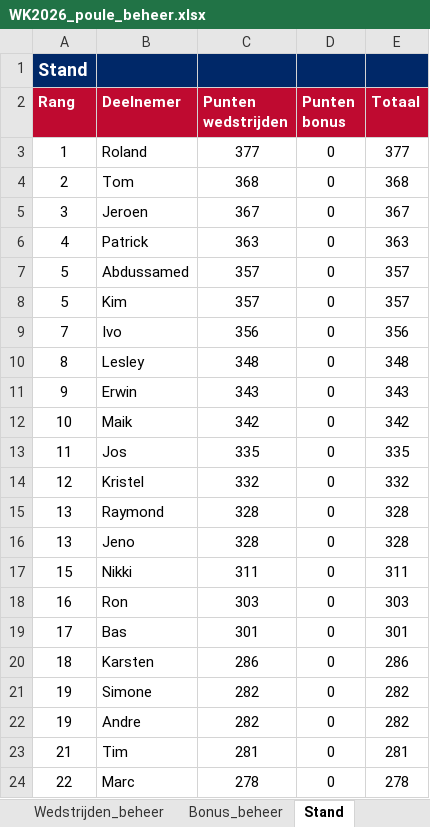
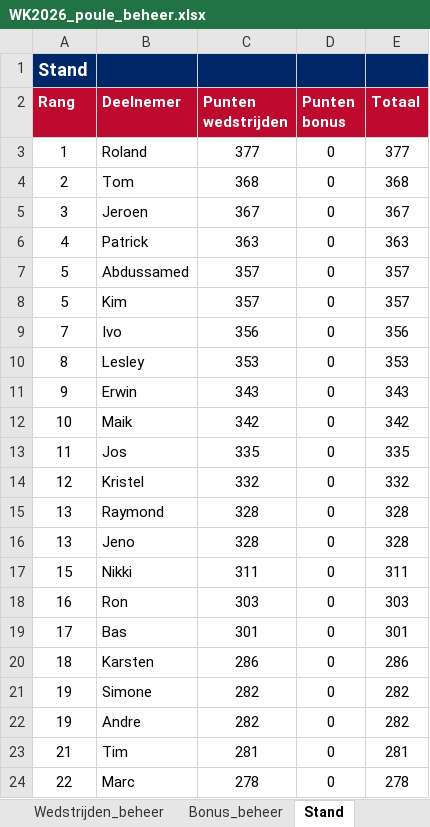
Before and after one commit to tomverbong/BINX-Zuid---WK-Poule-2026, an Excel workbook: WK2026_poule_beheer.xlsx, sheet Stand, drawn as a sheet; values as stored, in another font and other column widths than the file's, no borders; the diff names each change by its address in the sheet, - before the commit and + after, or states it on an @@ line.

```diff
--- a/WK2026_poule_beheer.xlsx (sheet Stand)
+++ b/WK2026_poule_beheer.xlsx (sheet Stand)
-C10 (Punten wedstrijden): 348
+C10 (Punten wedstrijden): 353
-E10 (Totaal): 348
+E10 (Totaal): 353
```
Also changed, not shown: sheet Wedstrijden_beheer.
